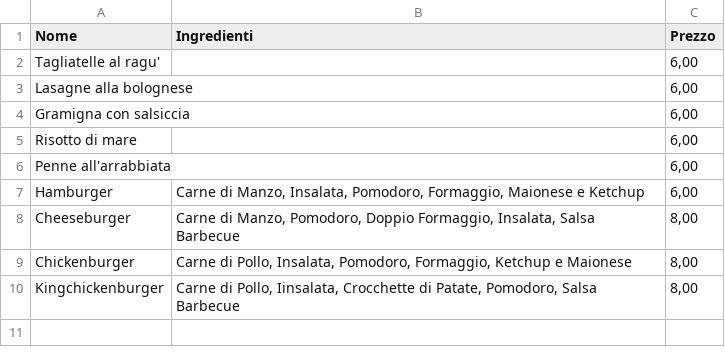
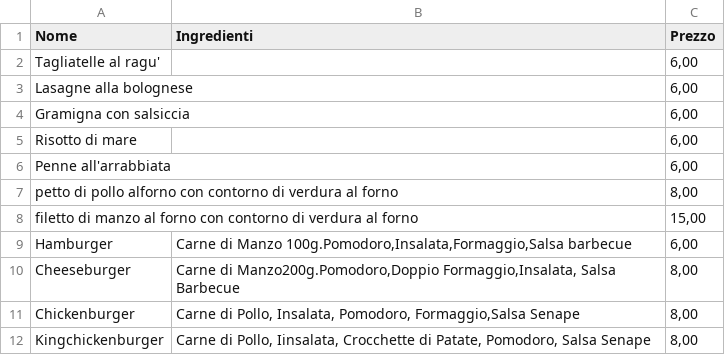
Before and after one commit to masca19/BestPizza, a CSV file: src/db/primi_piatti.csv, drawn as a sheet.

```diff
--- a/src/db/primi_piatti.csv
+++ b/src/db/primi_piatti.csv
@@ -6,5 +6,7 @@
 "Penne all'arrabbiata","","6,00"
-"Hamburger","Carne di Manzo, Insalata, Pomodoro, Formaggio, Maionese e Ketchup","6,00"
-"Cheeseburger","Carne di Manzo, Pomodoro, Doppio Formaggio, Insalata, Salsa Barbecue","8,00"
-"Chickenburger","Carne di Pollo, Insalata, Pomodoro, Formaggio, Ketchup e Maionese","8,00"
-"Kingchickenburger","Carne di Pollo, Iinsalata, Crocchette di Patate, Pomodoro, Salsa Barbecue ","8,00"
+"petto di pollo alforno con contorno di verdura al forno","","8,00"
+"filetto di manzo al forno con contorno di verdura al forno","","15,00"
+"Hamburger","Carne di Manzo 100g.Pomodoro,Insalata,Formaggio,Salsa barbecue","6,00"
+"Cheeseburger","Carne di Manzo200g.Pomodoro,Doppio Formaggio,Insalata, Salsa Barbecue","8,00"
+"Chickenburger","Carne di Pollo, Insalata, Pomodoro, Formaggio,Salsa Senape","8,00"
+"Kingchickenburger","Carne di Pollo, Iinsalata, Crocchette di Patate, Pomodoro, Salsa Senape","8,00"
```
Also changed, not shown: src/db/gnocco_calzoni.csv, src/db/pizzeClassiche.csv, 17 other files.
